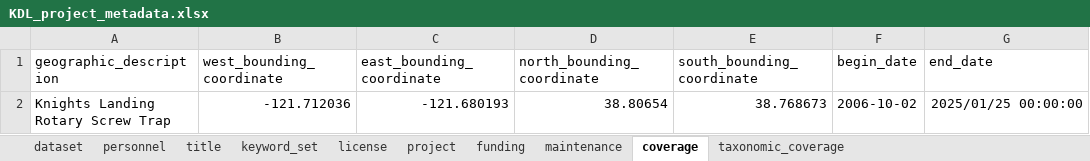
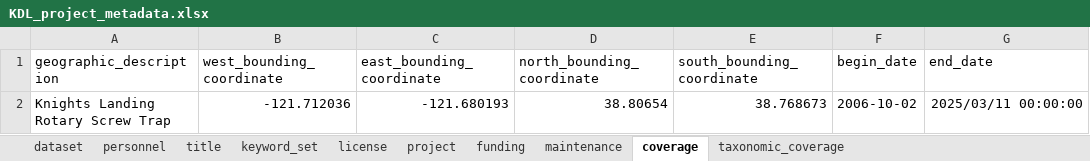
Before and after one commit to SRJPE/jpe-knights-landing-edi, an Excel workbook: data-raw/metadata/KDL_project_metadata.xlsx, sheet coverage, drawn as a sheet; values as stored, in another font and other column widths than the file's, no borders; the diff names each change by its address in the sheet, - before the commit and + after, or states it on an @@ line.

```diff
--- a/data-raw/metadata/KDL_project_metadata.xlsx (sheet coverage)
+++ b/data-raw/metadata/KDL_project_metadata.xlsx (sheet coverage)
-G2 (end_date): 2025/01/25 00:00:00
+G2 (end_date): 2025/03/11 00:00:00
```
Also changed, not shown: 3 other files.
